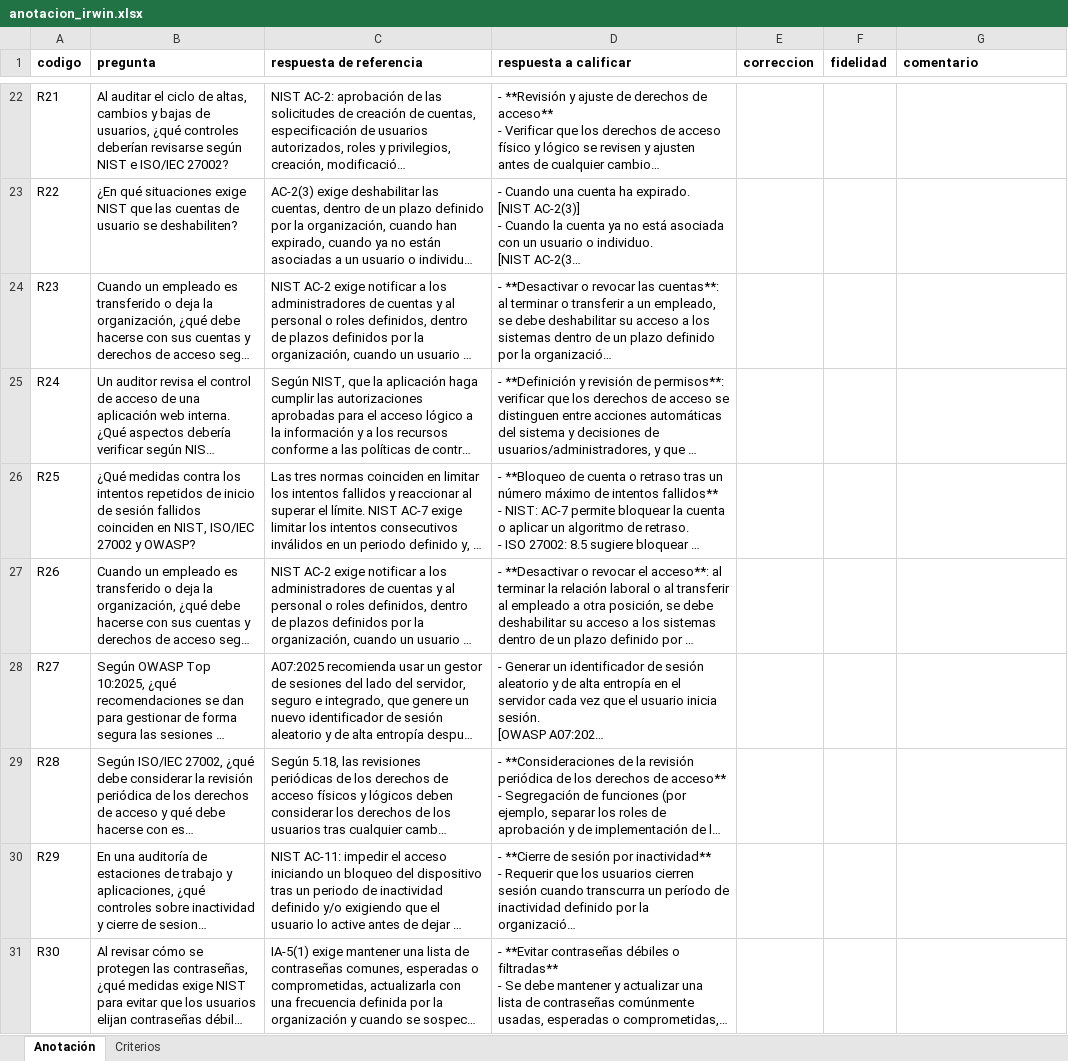
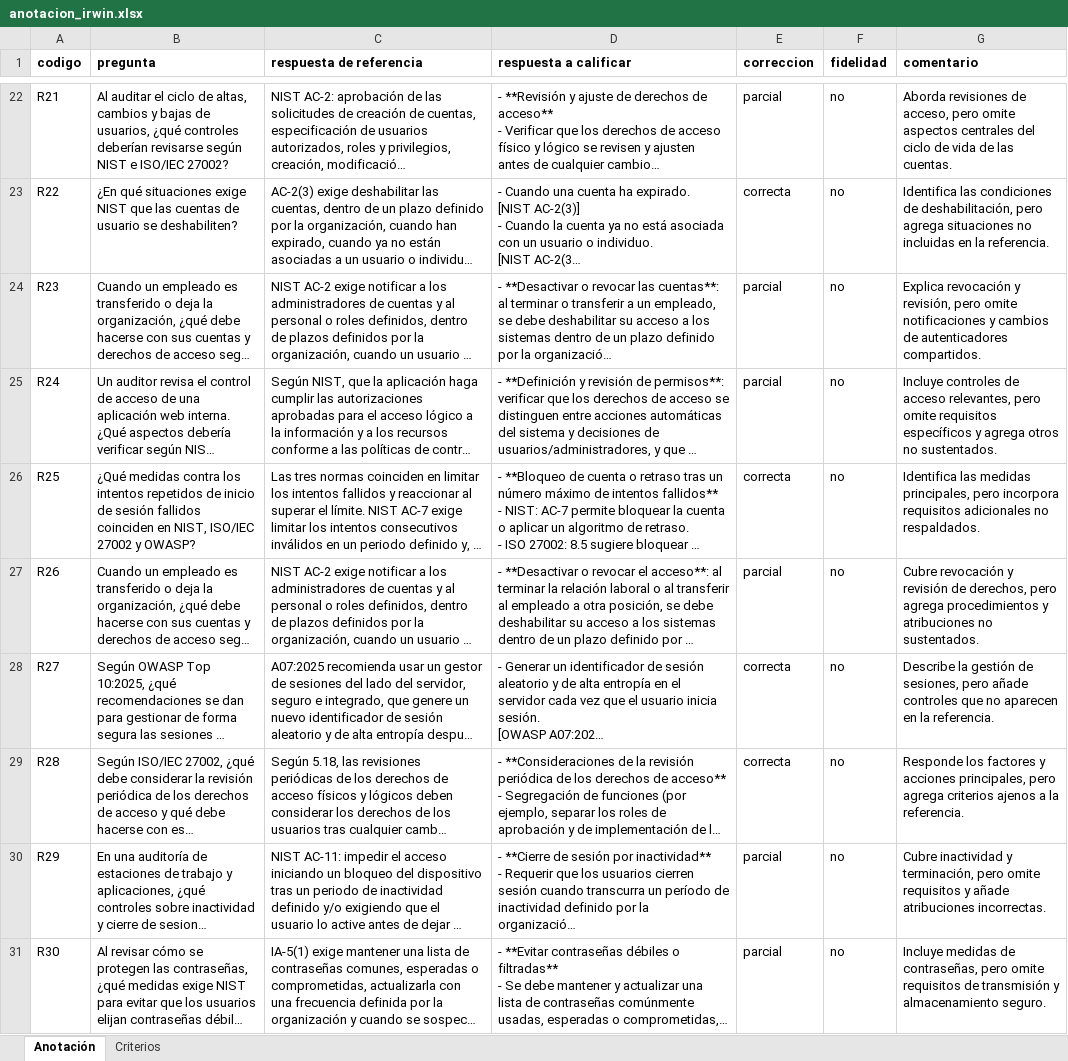
Before and after one commit to Owen-Guerrero/tesis-rag, an Excel workbook: eval/anotacion_irwin.xlsx, sheet Anotación, drawn as a sheet; only a part is shown, gaps mark what is left out; long unchanged cells end in …; values as stored, in another font and other column widths than the file's, no borders; the diff covers the shown part only; the diff names each change by its address in the sheet, - before the commit and + after, or states it on an @@ line.

```diff
--- a/eval/anotacion_irwin.xlsx (sheet Anotación)
+++ b/eval/anotacion_irwin.xlsx (sheet Anotación)
-E22 (correccion): (empty)
+E22 (correccion): parcial
-F22:F31 (fidelidad): (empty)
+F22:F31 (fidelidad): no
-G22 (comentario): (empty)
+G22 (comentario): Aborda revisiones de acceso, pero omite aspectos centrales del ciclo de vida de las cuentas.
-E23 (correccion): (empty)
+E23 (correccion): correcta
-G23 (comentario): (empty)
+G23 (comentario): Identifica las condiciones de deshabilitación, pero agrega situaciones no incluidas en la referencia.
-E24:E25 (correccion): (empty)
+E24:E25 (correccion): parcial
-G24 (comentario): (empty)
+G24 (comentario): Explica revocación y revisión, pero omite notificaciones y cambios de autenticadores compartidos.
-G25 (comentario): (empty)
+G25 (comentario): Incluye controles de acceso relevantes, pero omite requisitos específicos y agrega otros no sustentados.
-E26 (correccion): (empty)
+E26 (correccion): correcta
-G26 (comentario): (empty)
+G26 (comentario): Identifica las medidas principales, pero incorpora requisitos adicionales no respaldados.
-E27 (correccion): (empty)
+E27 (correccion): parcial
-G27 (comentario): (empty)
+G27 (comentario): Cubre revocación y revisión de derechos, pero agrega procedimientos y atribuciones no sustentados.
-E28:E29 (correccion): (empty)
+E28:E29 (correccion): correcta
-G28 (comentario): (empty)
+G28 (comentario): Describe la gestión de sesiones, pero añade controles que no aparecen en la referencia.
-G29 (comentario): (empty)
+G29 (comentario): Responde los factores y acciones principales, pero agrega criterios ajenos a la referencia.
-E30:E31 (correccion): (empty)
+E30:E31 (correccion): parcial
-G30 (comentario): (empty)
+G30 (comentario): Cubre inactividad y terminación, pero omite requisitos y añade atribuciones incorrectas.
-G31 (comentario): (empty)
+G31 (comentario): Incluye medidas de contraseñas, pero omite requisitos de transmisión y almacenamiento seguro.
```
Also changed, not shown: 90 edited cells elsewhere in this sheet.
